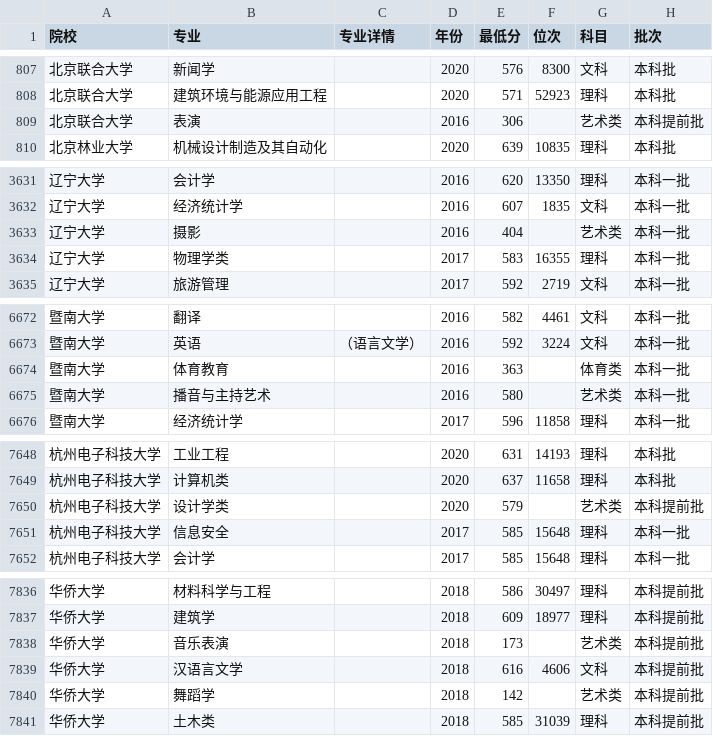
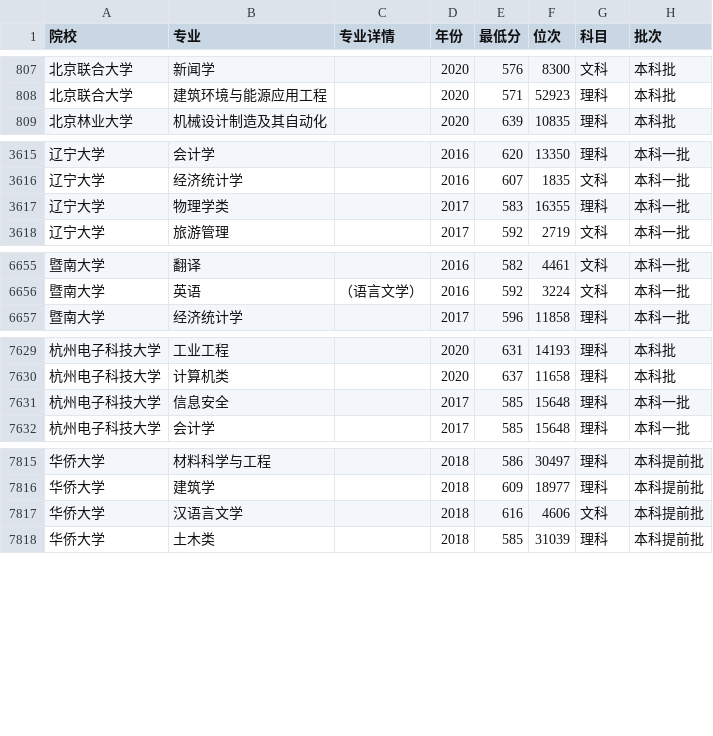
Before and after one commit to eshoyuan/GaokaoRecommend, a CSV file: crawer/16-20.csv, drawn as a sheet; only a part is shown, gaps mark what is left out; the diff covers the shown part only; the diff names each change by its address in the sheet, - before the commit and + after, or states it on an @@ line.

```diff
--- a/crawer/16-20.csv
+++ b/crawer/16-20.csv
-row 809: 北京联合大学 | 表演 |  | 2016 | 306 |  | 艺术类 | 本科提前批
-row 3633: 辽宁大学 | 摄影 |  | 2016 | 404 |  | 艺术类 | 本科一批
-row 6674: 暨南大学 | 体育教育 |  | 2016 | 363 |  | 体育类 | 本科一批
-row 6675: 暨南大学 | 播音与主持艺术 |  | 2016 | 580 |  | 艺术类 | 本科一批
-row 7650: 杭州电子科技大学 | 设计学类 |  | 2020 | 579 |  | 艺术类 | 本科提前批
-row 7838: 华侨大学 | 音乐表演 |  | 2018 | 173 |  | 艺术类 | 本科提前批
-row 7840: 华侨大学 | 舞蹈学 |  | 2018 | 142 |  | 艺术类 | 本科提前批
```
Also changed, not shown: 16 removed rows elsewhere in this file, 1 other file.
